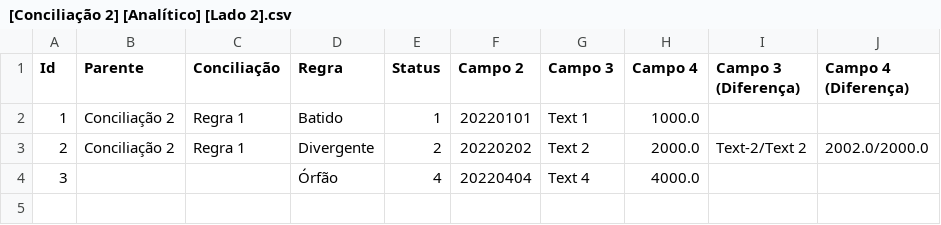
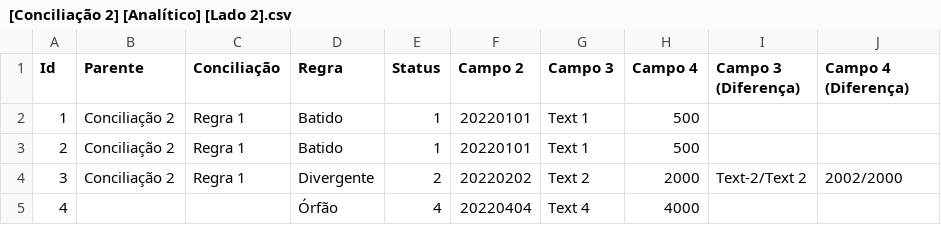
Before and after one commit to dlancioni/recon, a CSV file: report/[Conciliação 2] [Analítico] [Lado 2].csv, drawn as a sheet.

```diff
--- a/report/[Conciliação 2] [Analítico] [Lado 2].csv
+++ b/report/[Conciliação 2] [Analítico] [Lado 2].csv
@@ -1,4 +1,5 @@
 Id;Parente;Conciliação;Regra;Status;Campo 2;Campo 3;Campo 4;Campo 3 (Diferença);Campo 4 (Diferença)
-1;Conciliação 2;Regra 1;Batido;1;20220101;Text 1;1000.0;;
-2;Conciliação 2;Regra 1;Divergente;2;20220202;Text 2;2000.0;Text-2/Text 2;2002.0/2000.0
-3;;;Órfão;4;20220404;Text 4;4000.0;;
+1;Conciliação 2;Regra 1;Batido;1;20220101;Text 1;500;;
+2;Conciliação 2;Regra 1;Batido;1;20220101;Text 1;500;;
+3;Conciliação 2;Regra 1;Divergente;2;20220202;Text 2;2000;Text-2/Text 2;2002/2000
+4;;;Órfão;4;20220404;Text 4;4000;;
```
Also changed, not shown: report/[Conciliação 2] [Analítico] [Lado 1].csv, report/[Conciliação 2] [Sintético].csv, 8 other files.
